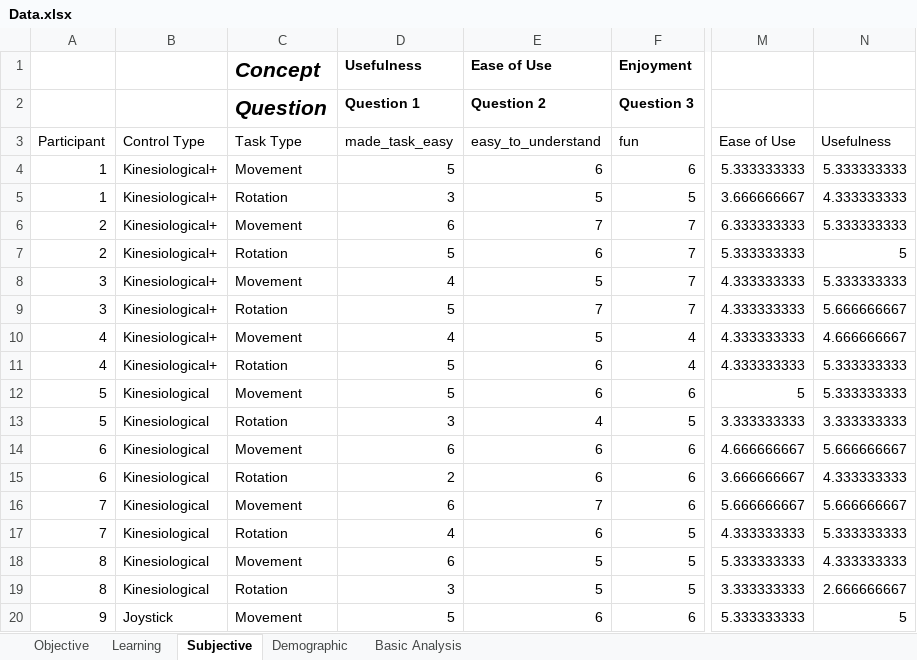
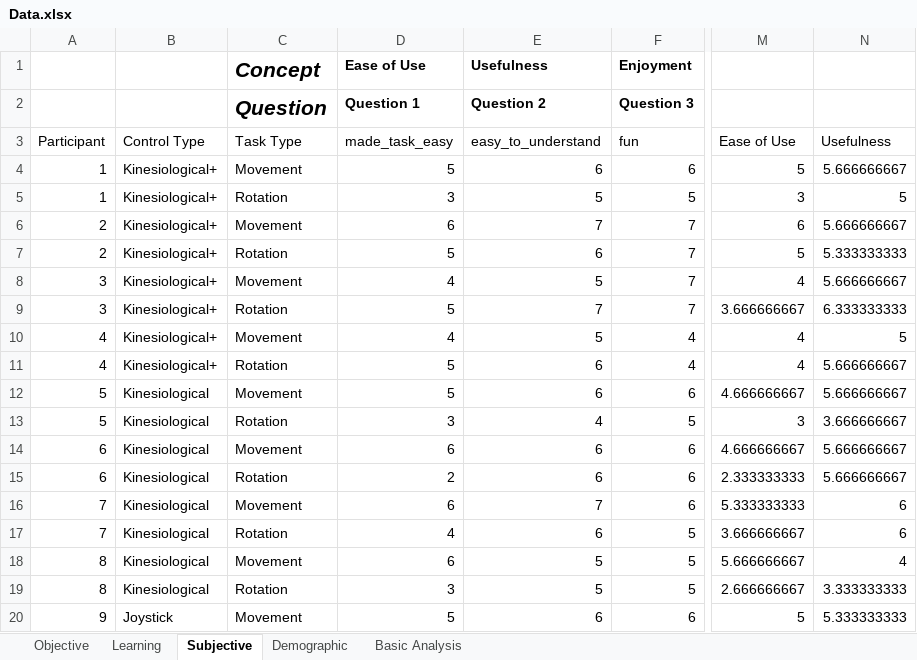
Before and after one commit to caomw/cs770-project, an Excel workbook: Data/Data.xlsx, sheet Subjective, drawn as a sheet; only a part is shown, gaps mark what is left out; values as stored, in another font and other column widths than the file's, no borders; table styles not drawn; the diff covers the shown part only; the diff names each change by its address in the sheet, - before the commit and + after, or states it on an @@ line.

```diff
--- a/Data/Data.xlsx (sheet Subjective)
+++ b/Data/Data.xlsx (sheet Subjective)
-D1: Usefulness
+D1: Ease of Use
-E1: Ease of Use
+E1: Usefulness
-M4: 5.333333333
+M4: 5
-N4: 5.333333333
+N4: 5.666666667
-M5: 3.666666667
+M5: 3
-N5: 4.333333333
+N5: 5
-M6: 6.333333333
+M6: 6
-N6: 5.333333333
+N6: 5.666666667
-M7: 5.333333333
+M7: 5
-N7: 5
+N7: 5.333333333
-M8: 4.333333333
+M8: 4
-N8: 5.333333333
+N8: 5.666666667
-M9: 4.333333333
+M9: 3.666666667
-N9: 5.666666667
+N9: 6.333333333
-M10:M11: 4.333333333
+M10:M11: 4
-N10: 4.666666667
+N10: 5
-N11:N12: 5.333333333
+N11:N12: 5.666666667
-M12: 5
+M12: 4.666666667
-M13: 3.333333333
+M13: 3
-N13: 3.333333333
+N13: 3.666666667
-M15: 3.666666667
+M15: 2.333333333
-N15: 4.333333333
+N15: 5.666666667
-M16: 5.666666667
+M16: 5.333333333
-N16: 5.666666667
+N16: 6
-M17: 4.333333333
+M17: 3.666666667
-N17: 5.333333333
+N17: 6
-M18: 5.333333333
+M18: 5.666666667
-N18: 4.333333333
+N18: 4
-M19: 3.333333333
+M19: 2.666666667
-N19: 2.666666667
+N19: 3.333333333
-M20: 5.333333333
+M20: 5
-N20: 5
+N20: 5.333333333
```
Also changed, not shown: 8 edited cells elsewhere in this sheet, sheet Basic Analysis, formulas that keep their value, charts or pictures, 20 other files.
